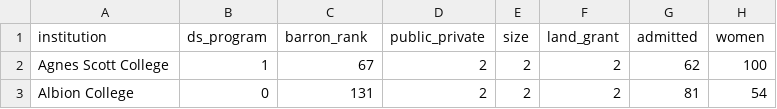
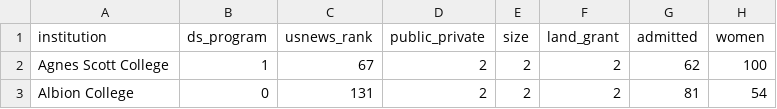
Before and after one commit to tmcneil-g/Institutional-features, a CSV file: data/liberal_arts_2.csv, drawn as a sheet; only a part is shown; the diff names each change by its address in the sheet, - before the commit and + after, or states it on an @@ line.

Commit message:
Add files via upload

```diff
--- a/data/liberal_arts_2.csv
+++ b/data/liberal_arts_2.csv
-C1: barron_rank
+C1: usnews_rank
```
